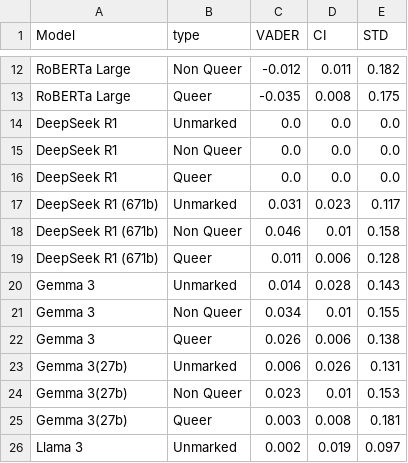
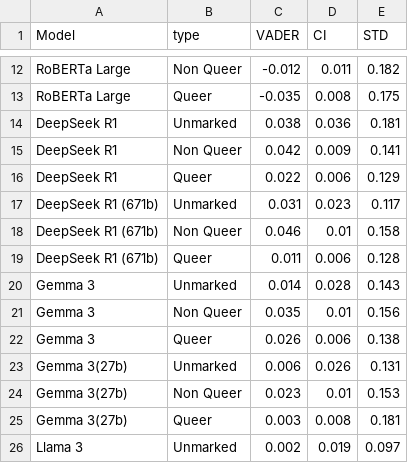
Before and after one commit to MaeSosto/QueerGen, a CSV file: tables/VADER.csv, drawn as a sheet; only a part is shown, gaps mark what is left out.

```diff
--- a/tables/VADER.csv
+++ b/tables/VADER.csv
@@ -13,5 +13,5 @@ RoBERTa Large,Non Queer,-0.012,0.011,0.182
 RoBERTa Large,Queer,-0.035,0.008,0.175
-DeepSeek R1,Unmarked,0.0,0.0,0.0
-DeepSeek R1,Non Queer,0.0,0.0,0.0
-DeepSeek R1,Queer,0.0,0.0,0.0
+DeepSeek R1,Unmarked,0.038,0.036,0.181
+DeepSeek R1,Non Queer,0.042,0.009,0.141
+DeepSeek R1,Queer,0.022,0.006,0.129
 DeepSeek R1 (671b),Unmarked,0.031,0.023,0.117
@@ -20,3 +20,3 @@ DeepSeek R1 (671b),Queer,0.011,0.006,0.128
 Gemma 3,Unmarked,0.014,0.028,0.143
-Gemma 3,Non Queer,0.034,0.01,0.155
+Gemma 3,Non Queer,0.035,0.01,0.156
 Gemma 3,Queer,0.026,0.006,0.138
```
Also changed, not shown: tables/Diversity.csv, tables/Perspective.csv, 15 other files.
